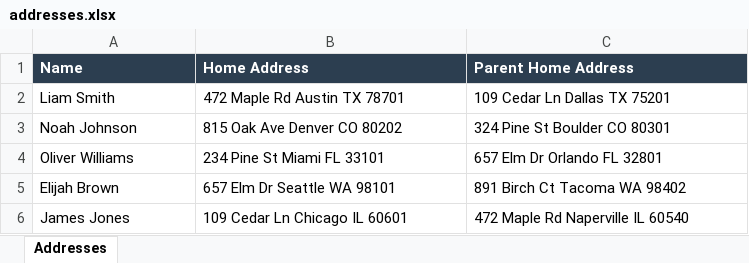
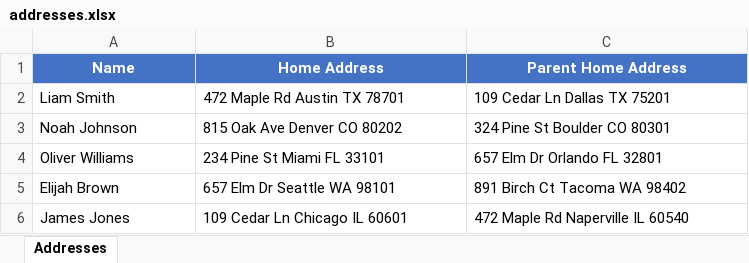
Before and after one commit to abbyshaikh31-png/space, an Excel workbook: addresses.xlsx, sheet Addresses, drawn as a sheet; only a part is shown; values as stored, in another font and other column widths than the file's, no borders; the diff names each change by its address in the sheet, - before the commit and + after, or states it on an @@ line.

```diff
--- a/addresses.xlsx (sheet Addresses)
+++ b/addresses.xlsx (sheet Addresses)
@@ A1:C1 fill: #2C3E50 → #4472C4, alignment: left → center @@
```
Also changed, not shown: 6 other files.
